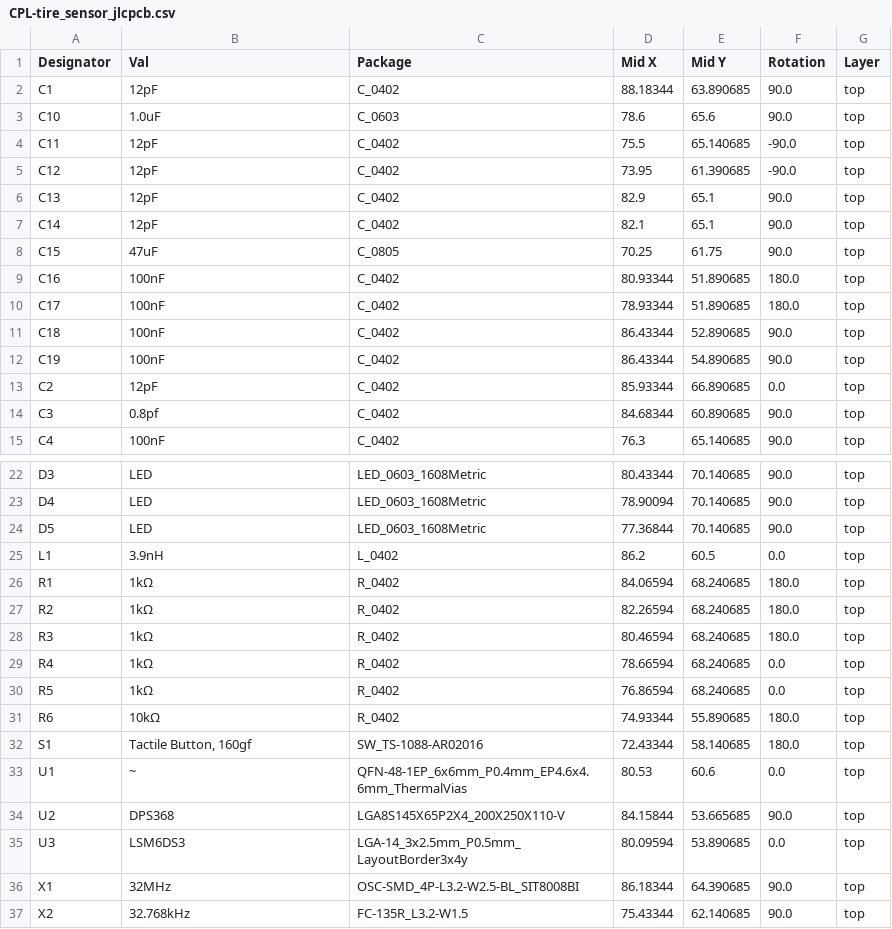
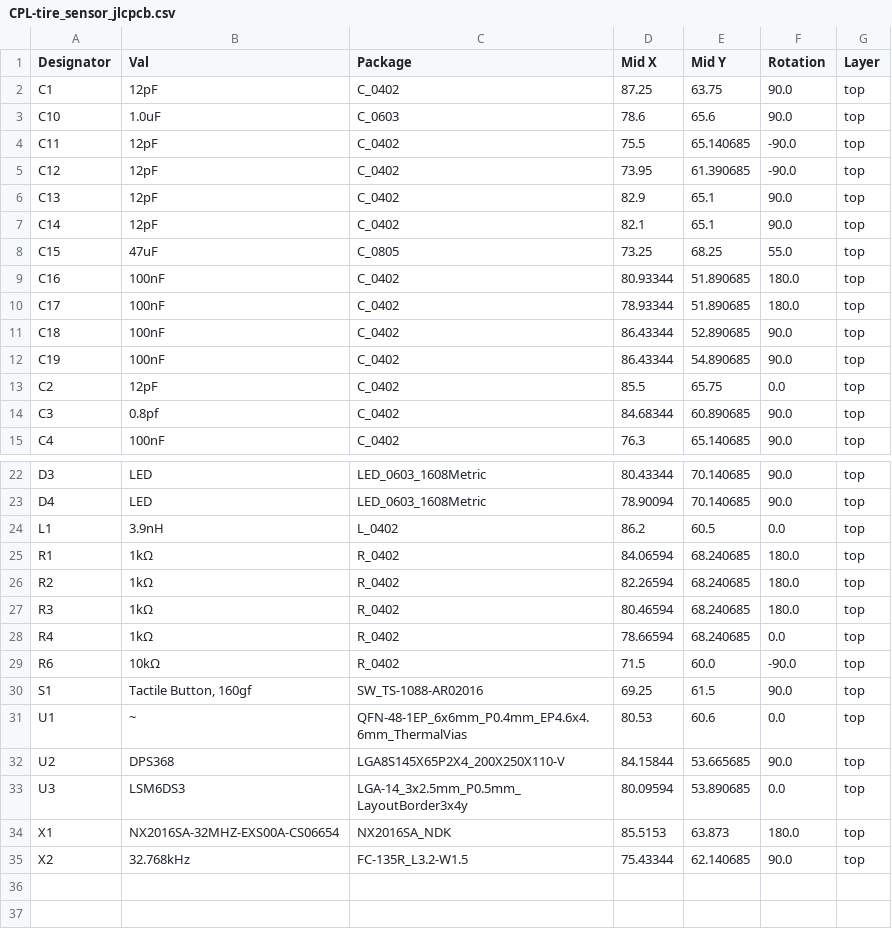
Before and after one commit to wadetb/tire-sensor, a CSV file: tire_sensor_jlcpcb/jlcpcb/production_files/CPL-tire_sensor_jlcpcb.csv, drawn as a sheet; only a part is shown, gaps mark what is left out.

Commit message:
JLCPCB order W2025111310437228

```diff
--- a/tire_sensor_jlcpcb/jlcpcb/production_files/CPL-tire_sensor_jlcpcb.csv
+++ b/tire_sensor_jlcpcb/jlcpcb/production_files/CPL-tire_sensor_jlcpcb.csv
@@ -1,3 +1,3 @@
 Designator,Val,Package,Mid X,Mid Y,Rotation,Layer
-C1,12pF,C_0402,88.18344,63.890685,90.0,top
+C1,12pF,C_0402,87.25,63.75,90.0,top
 C10,1.0uF,C_0603,78.6,65.6,90.0,top
@@ -7,3 +7,3 @@ C13,12pF,C_0402,82.9,65.1,90.0,top
 C14,12pF,C_0402,82.1,65.1,90.0,top
-C15,47uF,C_0805,70.25,61.75,90.0,top
+C15,47uF,C_0805,73.25,68.25,55.0,top
 C16,100nF,C_0402,80.93344,51.890685,180.0,top
@@ -12,3 +12,3 @@ C18,100nF,C_0402,86.43344,52.890685,90.0,top
 C19,100nF,C_0402,86.43344,54.890685,90.0,top
-C2,12pF,C_0402,85.93344,66.890685,0.0,top
+C2,12pF,C_0402,85.5,65.75,0.0,top
 C3,0.8pf,C_0402,84.68344,60.890685,90.0,top
@@ -23,3 +23,2 @@ D3,LED,LED_0603_1608Metric,80.43344,70.140685,90.0,top
 D4,LED,LED_0603_1608Metric,78.90094,70.140685,90.0,top
-D5,LED,LED_0603_1608Metric,77.36844,70.140685,90.0,top
 L1,3.9nH,L_0402,86.2,60.5,0.0,top
@@ -29,5 +28,4 @@ R3,1kΩ,R_0402,80.46594,68.240685,180.0,top
 R4,1kΩ,R_0402,78.66594,68.240685,0.0,top
-R5,1kΩ,R_0402,76.86594,68.240685,0.0,top
-R6,10kΩ,R_0402,74.93344,55.890685,180.0,top
-S1,"Tactile Button, 160gf",SW_TS-1088-AR02016,72.43344,58.140685,180.0,top
+R6,10kΩ,R_0402,71.5,60.0,-90.0,top
+S1,"Tactile Button, 160gf",SW_TS-1088-AR02016,69.25,61.5,90.0,top
 U1,~,QFN-48-1EP_6x6mm_P0.4mm_EP4.6x4.6mm_ThermalVias,80.53,60.6,0.0,top
@@ -35,3 +33,3 @@ U2,DPS368,LGA8S145X65P2X4_200X250X110-V,84.15844,53.665685,90.0,top
 U3,LSM6DS3,LGA-14_3x2.5mm_P0.5mm_LayoutBorder3x4y,80.09594,53.890685,0.0,top
-X1,32MHz,OSC-SMD_4P-L3.2-W2.5-BL_SIT8008BI,86.18344,64.390685,90.0,top
+X1,NX2016SA-32MHZ-EXS00A-CS06654,NX2016SA_NDK,85.5153,63.873,180.0,top
 X2,32.768kHz,FC-135R_L3.2-W1.5,75.43344,62.140685,90.0,top
```
Also changed, not shown: tire_sensor_jlcpcb/jlcpcb/production_files/BOM-tire_sensor_jlcpcb.csv, 23 other files.
